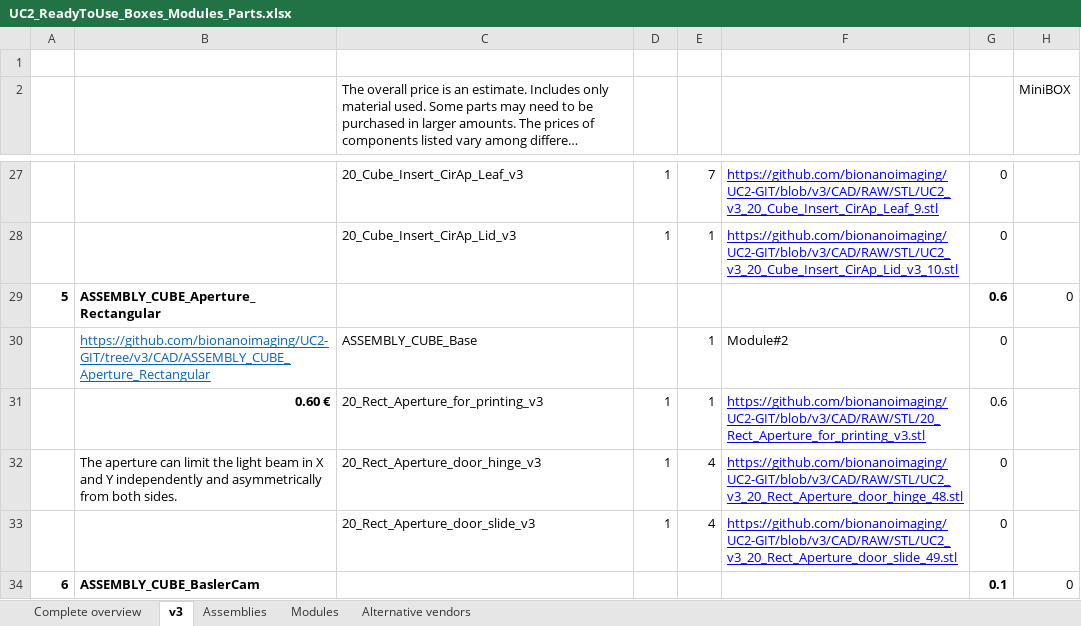
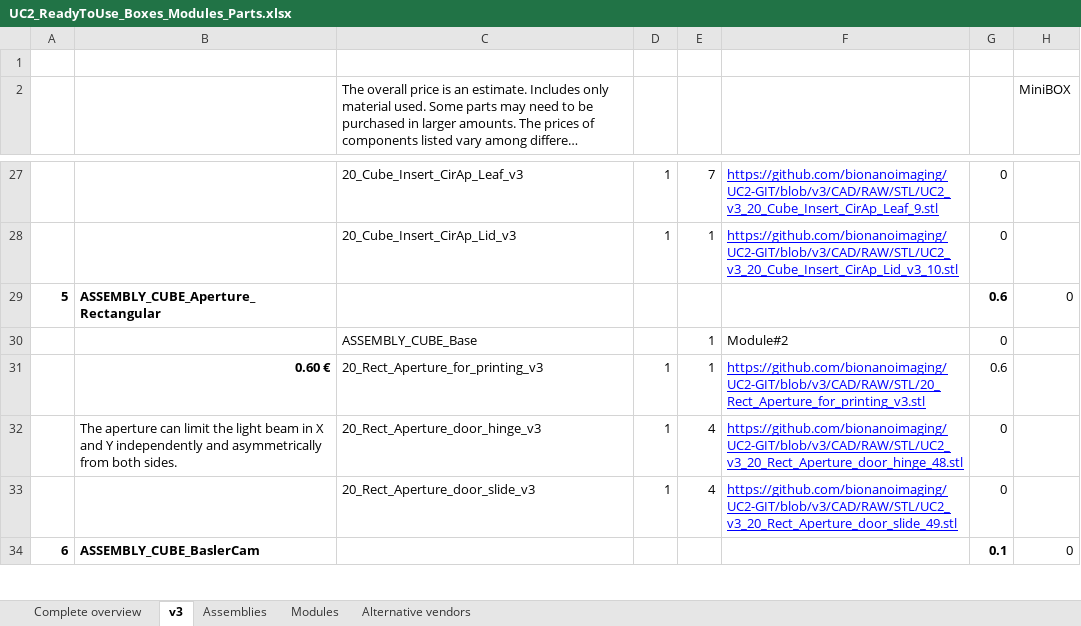
Before and after one commit to openUC2/UC2-GIT, an Excel workbook: DOCUMENTS/UC2-Configurator/UC2_ReadyToUse_Boxes_Modules_Parts.xlsx, sheet v3, drawn as a sheet; only a part is shown, gaps mark what is left out; long unchanged cells end in …; values as stored, in another font and other column widths than the file's, no borders; the diff covers the shown part only; the diff names each change by its address in the sheet, - before the commit and + after, or states it on an @@ line.

Commit message:
Update Config, remove github links

```diff
--- a/DOCUMENTS/UC2-Configurator/UC2_ReadyToUse_Boxes_Modules_Parts.xlsx (sheet v3)
+++ b/DOCUMENTS/UC2-Configurator/UC2_ReadyToUse_Boxes_Modules_Parts.xlsx (sheet v3)
-B30: https://github.com/bionanoimaging/UC2-GIT/tree/v3/CAD/ASSEMBLY_CUBE_Aperture_Rectangular
+B30: (empty)
```
Also changed, not shown: 29 edited cells elsewhere in this sheet, 43 other files.
